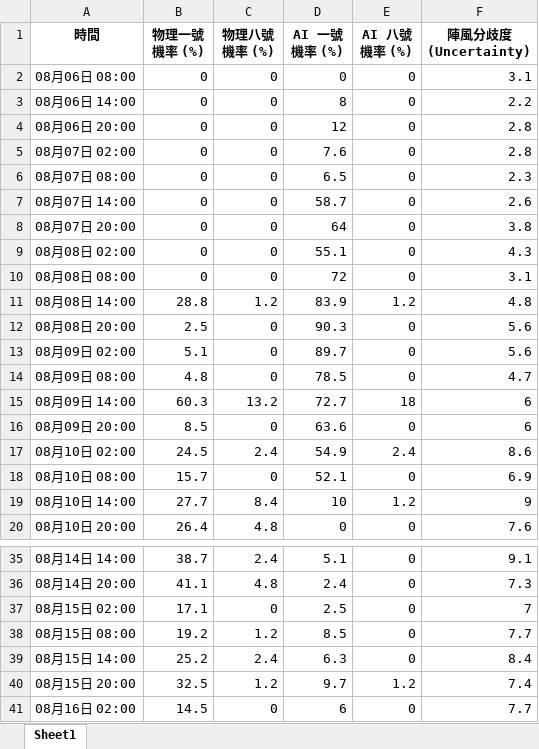
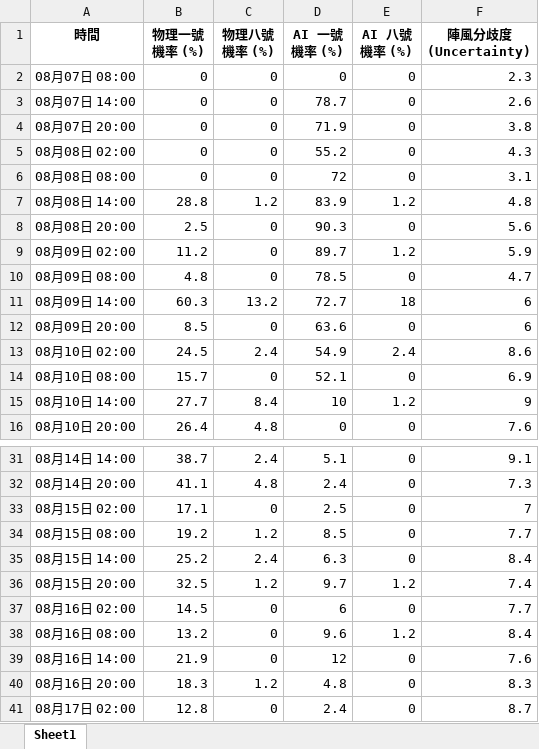
Before and after one commit to Ozymandiax/hk-typhoon-early-warning, an Excel workbook: data/typhoon_predictions.xlsx, sheet Sheet1, drawn as a sheet; only a part is shown, gaps mark what is left out; values as stored, in another font and other column widths than the file's, no borders; removed rows and columns are numbered as before the commit, all else as after; the diff names each change by its address in the sheet, - before the commit and + after, or states it on an @@ line.

```diff
--- a/data/typhoon_predictions.xlsx (sheet Sheet1)
+++ b/data/typhoon_predictions.xlsx (sheet Sheet1)
-row 2: 08月06日 08:00 | 0 | 0 | 0 | 0 | 3.1
-row 3: 08月06日 14:00 | 0 | 0 | 8 | 0 | 2.2
-row 4: 08月06日 20:00 | 0 | 0 | 12 | 0 | 2.8
-row 5: 08月07日 02:00 | 0 | 0 | 7.6 | 0 | 2.8
-D2 (AI 一號機率 (%)): 6.5
+D2 (AI 一號機率 (%)): 0
-D3 (AI 一號機率 (%)): 58.7
+D3 (AI 一號機率 (%)): 78.7
-D4 (AI 一號機率 (%)): 64
+D4 (AI 一號機率 (%)): 71.9
-D5 (AI 一號機率 (%)): 55.1
+D5 (AI 一號機率 (%)): 55.2
-B9 (物理一號機率 (%)): 5.1
+B9 (物理一號機率 (%)): 11.2
-E9 (AI 八號機率 (%)): 0
+E9 (AI 八號機率 (%)): 1.2
-F9 (陣風分歧度 (Uncertainty)): 5.6
+F9 (陣風分歧度 (Uncertainty)): 5.9
+row 38: 08月16日 08:00 | 13.2 | 0 | 9.6 | 1.2 | 8.4
+row 39: 08月16日 14:00 | 21.9 | 0 | 12 | 0 | 7.6
+row 40: 08月16日 20:00 | 18.3 | 1.2 | 4.8 | 0 | 8.3
+row 41: 08月17日 02:00 | 12.8 | 0 | 2.4 | 0 | 8.7
```
Also changed, not shown: 2 other files.
